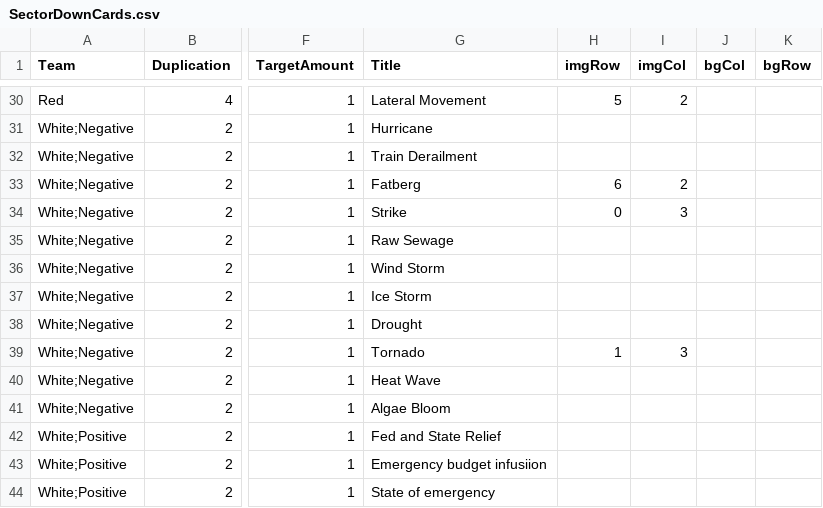
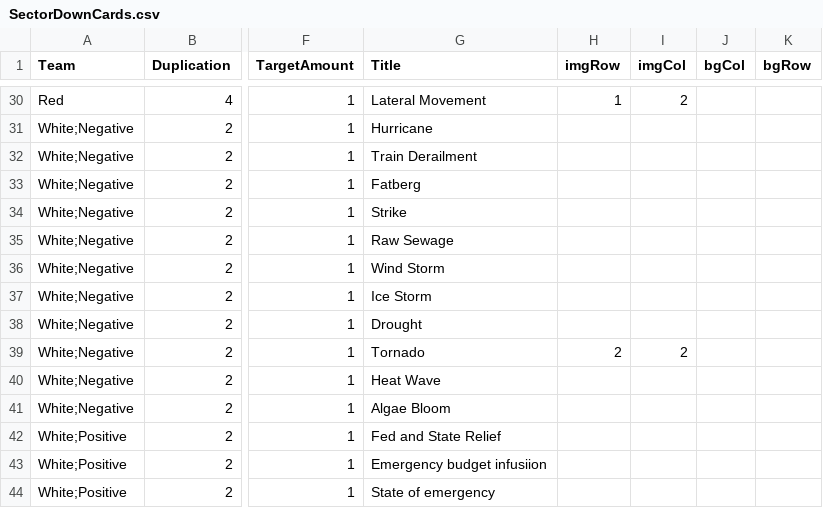
Before and after one commit to profjdbayliss/RIT-Resilience-Game, a CSV file: ResilienceGame/Assets/StreamingAssets/SectorDownCards.csv, drawn as a sheet; only a part is shown, gaps mark what is left out; the diff covers the shown part only; the diff names each change by its address in the sheet, - before the commit and + after, or states it on an @@ line.

```diff
--- a/ResilienceGame/Assets/StreamingAssets/SectorDownCards.csv
+++ b/ResilienceGame/Assets/StreamingAssets/SectorDownCards.csv
-H30 (imgRow): 5
+H30 (imgRow): 1
-H33 (imgRow): 6
+H33 (imgRow): (empty)
-I33 (imgCol): 2
+I33 (imgCol): (empty)
-H34 (imgRow): 0
+H34 (imgRow): (empty)
-I34 (imgCol): 3
+I34 (imgCol): (empty)
-H39 (imgRow): 1
+H39 (imgRow): 2
-I39 (imgCol): 3
+I39 (imgCol): 2
```
Also changed, not shown: 34 edited cells elsewhere in this file, 4 other files.
